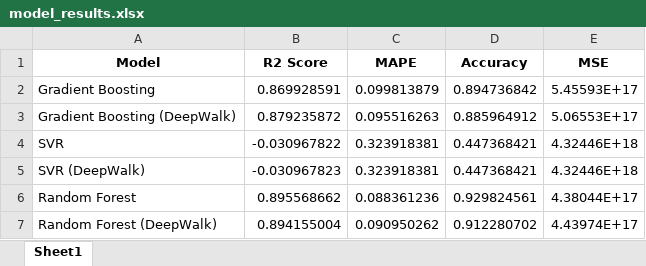
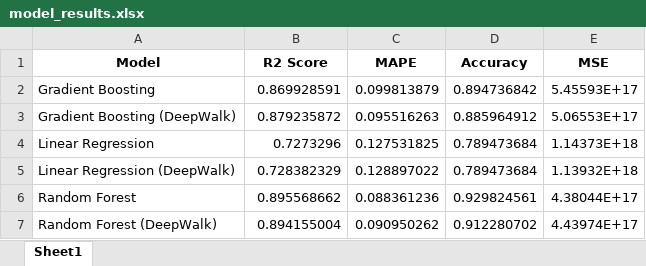
Before and after one commit to mamintoosi-papers-codes/House2Vec, an Excel workbook: results/model_results.xlsx, sheet Sheet1, drawn as a sheet; values as stored, in another font and other column widths than the file's, no borders; removed rows and columns are numbered as before the commit, all else as after; the diff names each change by its address in the sheet, - before the commit and + after, or states it on an @@ line.

```diff
--- a/results/model_results.xlsx (sheet Sheet1)
+++ b/results/model_results.xlsx (sheet Sheet1)
-row 4: SVR | -0.030967822 | 0.323918381 | 0.447368421 | 4.32446E+18
-row 5: SVR (DeepWalk) | -0.030967823 | 0.323918381 | 0.447368421 | 4.32446E+18
+row 4: Linear Regression | 0.7273296 | 0.127531825 | 0.789473684 | 1.14373E+18
+row 5: Linear Regression (DeepWalk) | 0.728382329 | 0.128897022 | 0.789473684 | 1.13932E+18
```
Also changed, not shown: 15 other files.
